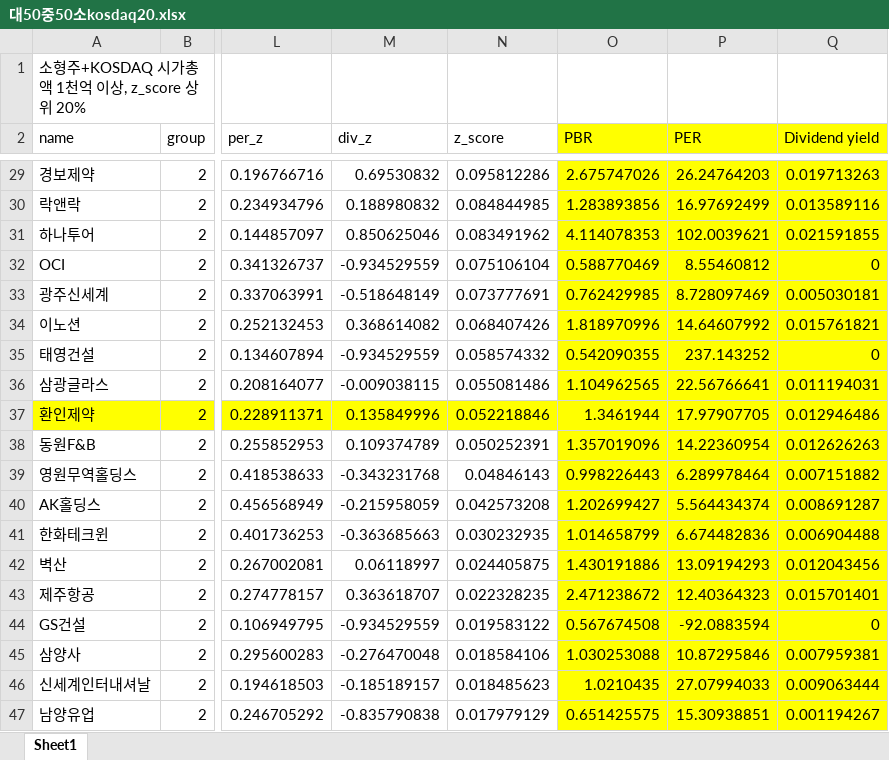
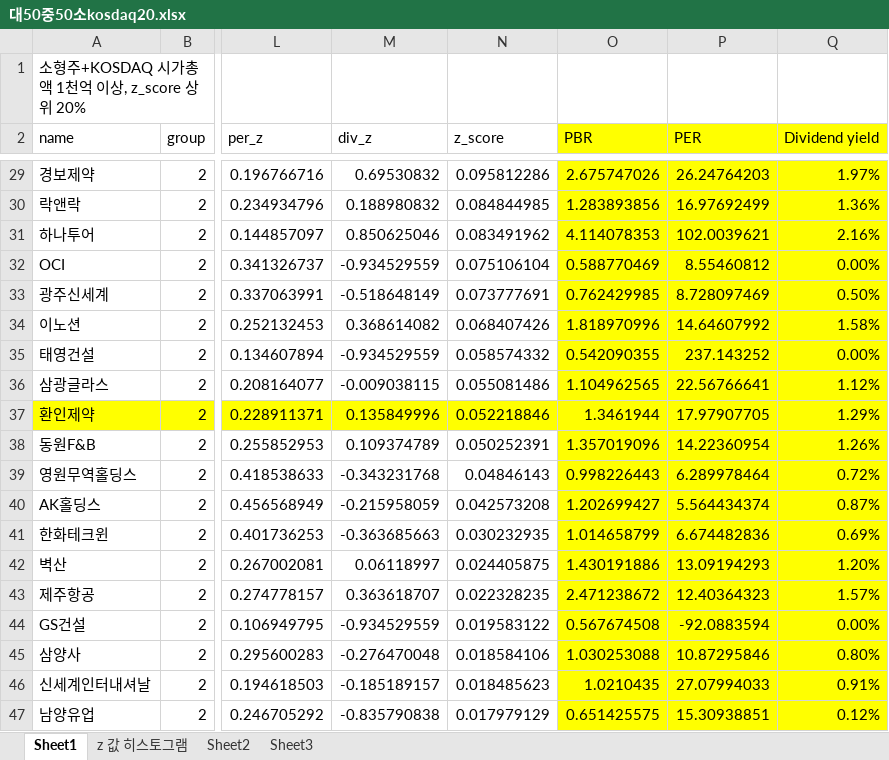
Before and after one commit to lshlsh135/GIT, an Excel workbook: msci/200103~201612/대50중50소kosdaq20.xlsx, sheet Sheet1, drawn as a sheet; only a part is shown, gaps mark what is left out; values as stored, in another font and other column widths than the file's, no borders; the diff covers the shown part only; the diff names each change by its address in the sheet, - before the commit and + after, or states it on an @@ line.

```diff
--- a/msci/200103~201612/대50중50소kosdaq20.xlsx (sheet Sheet1)
+++ b/msci/200103~201612/대50중50소kosdaq20.xlsx (sheet Sheet1)
+sheet tab: z 값 히스토그램
+sheet tab: Sheet2
+sheet tab: Sheet3
-Q29 (Dividend yield): 0.019713263
+Q29 (Dividend yield): 1.97%
-Q30 (Dividend yield): 0.013589116
+Q30 (Dividend yield): 1.36%
-Q31 (Dividend yield): 0.021591855
+Q31 (Dividend yield): 2.16%
-Q32 (Dividend yield): 0
+Q32 (Dividend yield): 0.00%
-Q33 (Dividend yield): 0.005030181
+Q33 (Dividend yield): 0.50%
-Q34 (Dividend yield): 0.015761821
+Q34 (Dividend yield): 1.58%
-Q35 (Dividend yield): 0
+Q35 (Dividend yield): 0.00%
-Q36 (Dividend yield): 0.011194031
+Q36 (Dividend yield): 1.12%
-Q37 (Dividend yield): 0.012946486
+Q37 (Dividend yield): 1.29%
-Q38 (Dividend yield): 0.012626263
+Q38 (Dividend yield): 1.26%
-Q39 (Dividend yield): 0.007151882
+Q39 (Dividend yield): 0.72%
-Q40 (Dividend yield): 0.008691287
+Q40 (Dividend yield): 0.87%
-Q41 (Dividend yield): 0.006904488
+Q41 (Dividend yield): 0.69%
-Q42 (Dividend yield): 0.012043456
+Q42 (Dividend yield): 1.20%
-Q43 (Dividend yield): 0.015701401
+Q43 (Dividend yield): 1.57%
-Q44 (Dividend yield): 0
+Q44 (Dividend yield): 0.00%
-Q45 (Dividend yield): 0.007959381
+Q45 (Dividend yield): 0.80%
-Q46 (Dividend yield): 0.009063444
+Q46 (Dividend yield): 0.91%
-Q47 (Dividend yield): 0.001194267
+Q47 (Dividend yield): 0.12%
```
Also changed, not shown: 23 edited cells elsewhere in this sheet, charts or pictures, 3 other files.
